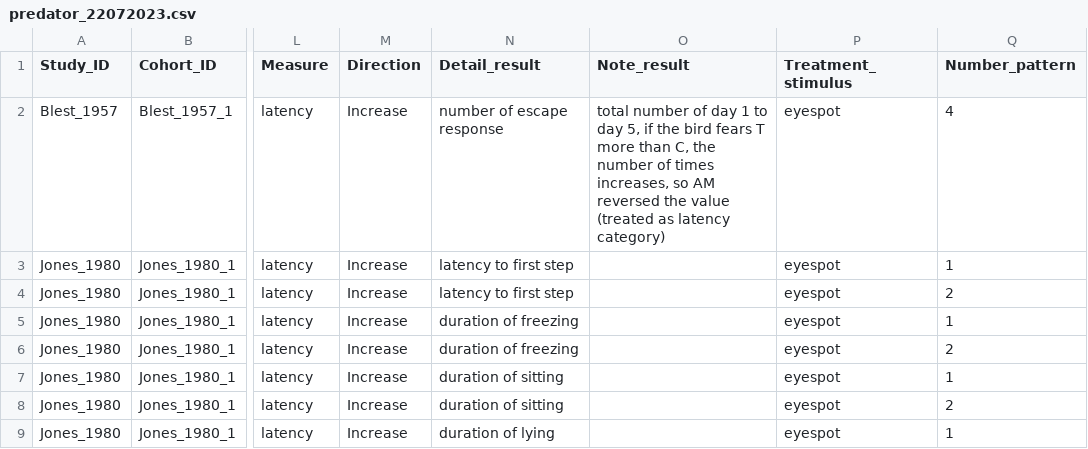
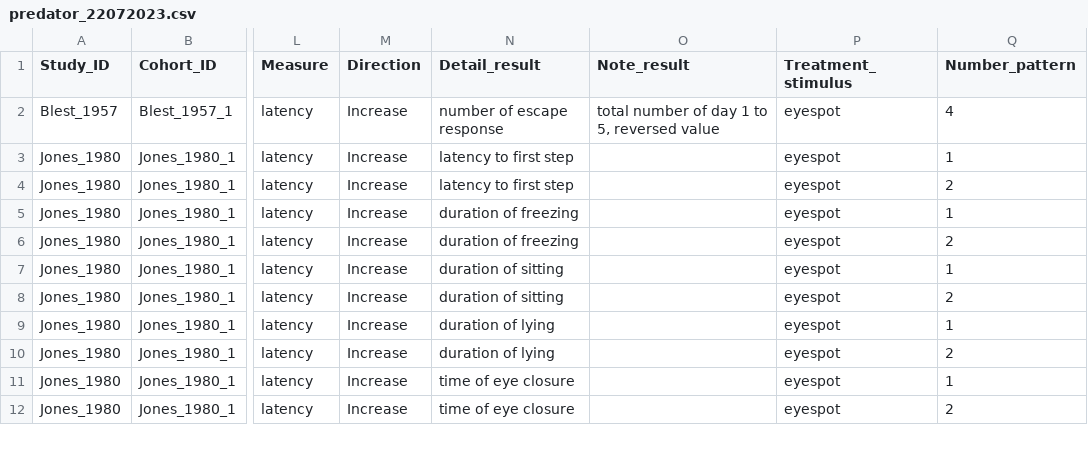
Before and after one commit to Ayumi-495/eyespot, a CSV file: data/predator_22072023.csv, drawn as a sheet; only a part is shown, gaps mark what is left out; the shorter side is filled out with more unchanged rows; the diff names each change by its address in the sheet, - before the commit and + after, or states it on an @@ line.

```diff
--- a/data/predator_22072023.csv
+++ b/data/predator_22072023.csv
-O2 (Note_result): …1 to day 5, if the bird fears T more than C, the number of times increases, so AM reversed the value (treated as latency category)
+O2 (Note_result): …1 to 5, reversed value
```
Also changed, not shown: data/all_15082023.csv.
